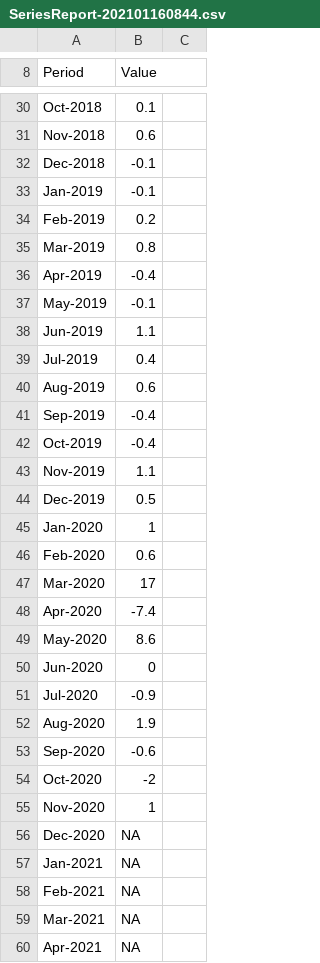
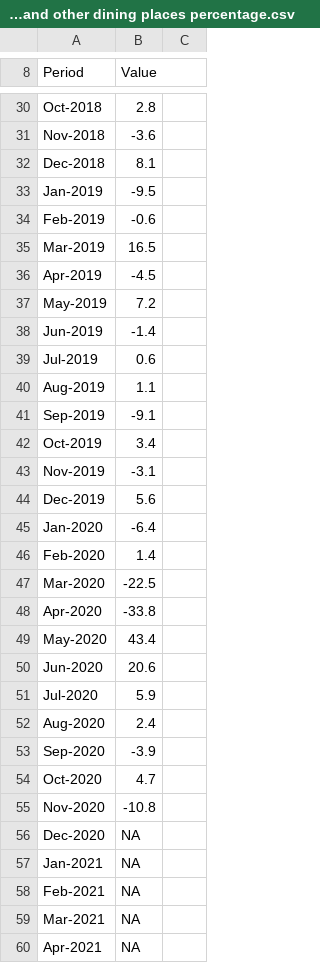
Before and after one commit to emmobley63/Project_1, a CSV file: Resources/census/SeriesReport-Restaurants and other dining places percentage.csv (was Resources/census/SeriesReport-202101160844.csv), drawn as a sheet; only a part is shown, gaps mark what is left out; the diff covers the shown part only; the diff names each change by its address in the sheet, - before the commit and + after, or states it on an @@ line.

```diff
--- a/Resources/census/SeriesReport-202101160844.csv
+++ b/Resources/census/SeriesReport-Restaurants and other dining places percentage.csv
-B30 (Value): 0.1
+B30 (Value): 2.8
-B31 (Value): 0.6
+B31 (Value): -3.6
-B32 (Value): -0.1
+B32 (Value): 8.1
-B33 (Value): -0.1
+B33 (Value): -9.5
-B34 (Value): 0.2
+B34 (Value): -0.6
-B35 (Value): 0.8
+B35 (Value): 16.5
-B36 (Value): -0.4
+B36 (Value): -4.5
-B37 (Value): -0.1
+B37 (Value): 7.2
-B38 (Value): 1.1
+B38 (Value): -1.4
-B39 (Value): 0.4
+B39 (Value): 0.6
-B40 (Value): 0.6
+B40 (Value): 1.1
-B41 (Value): -0.4
+B41 (Value): -9.1
-B42 (Value): -0.4
+B42 (Value): 3.4
-B43 (Value): 1.1
+B43 (Value): -3.1
-B44 (Value): 0.5
+B44 (Value): 5.6
-B45 (Value): 1
+B45 (Value): -6.4
-B46 (Value): 0.6
+B46 (Value): 1.4
-B47 (Value): 17
+B47 (Value): -22.5
-B48 (Value): -7.4
+B48 (Value): -33.8
-B49 (Value): 8.6
+B49 (Value): 43.4
-B50 (Value): 0
+B50 (Value): 20.6
-B51 (Value): -0.9
+B51 (Value): 5.9
-B52 (Value): 1.9
+B52 (Value): 2.4
-B53 (Value): -0.6
+B53 (Value): -3.9
-B54 (Value): -2
+B54 (Value): 4.7
-B55 (Value): 1
+B55 (Value): -10.8
```
Also changed, not shown: 23 edited cells elsewhere in this file, Resources/census/SeriesReport-Food and Beverage Stores_percent change.csv, 12 other files.
